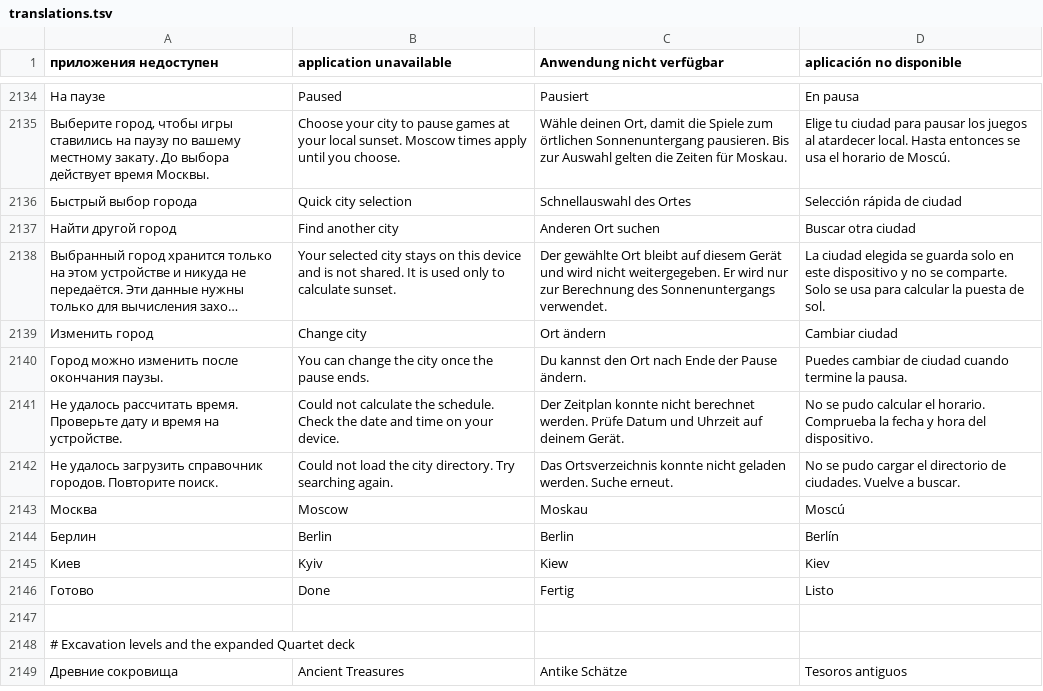
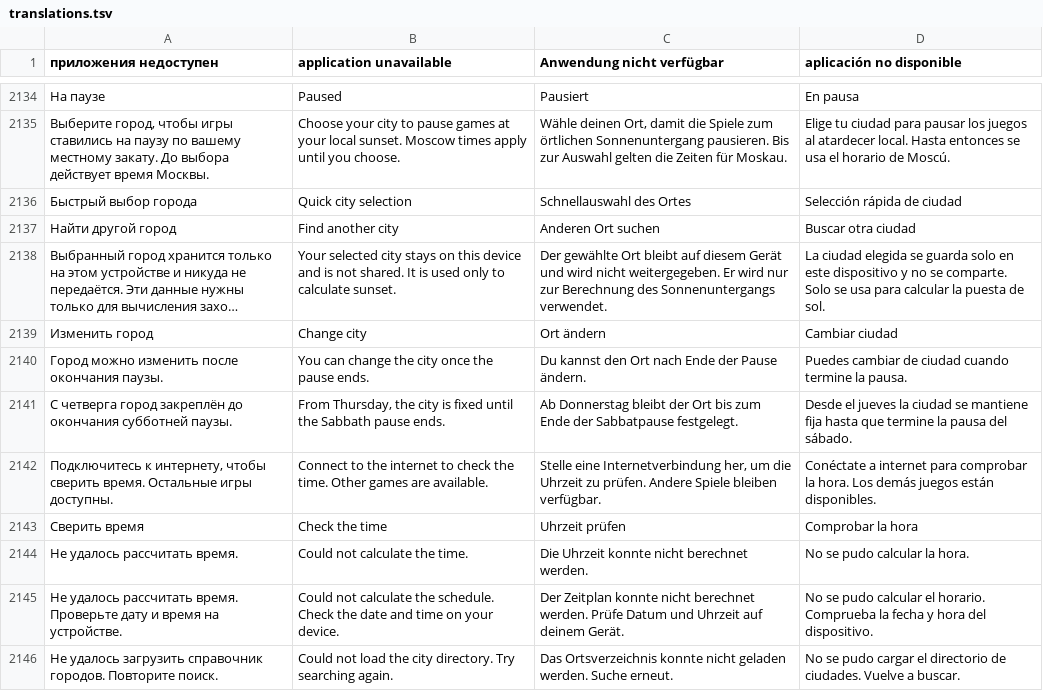
Before and after one commit to viDaLost/alias-spy-games, a TSV file: scripts/i18n/translations.tsv, drawn as a sheet; only a part is shown, gaps mark what is left out; the shorter side is filled out with more unchanged rows; long unchanged cells end in ….

Commit message:
Use verified time and freeze Sabbath city changes from Thursday

```diff
--- a/scripts/i18n/translations.tsv
+++ b/scripts/i18n/translations.tsv
@@ -2140,2 +2140,6 @@
 Город можно изменить после окончания паузы.	You can change the city once the pause ends.	Du kannst den Ort nach Ende der Pause ändern.	Puedes cambiar de ciudad cuando termine la pausa.
+С четверга город закреплён до окончания субботней паузы.	From Thursday, the city is fixed until the Sabbath pause ends.	Ab Donnerstag bleibt der Ort bis zum Ende der Sabbatpause festgelegt.	Desde el jueves la ciudad se mantiene fija hasta que termine la pausa del sábado.
+Подключитесь к интернету, чтобы сверить время. Остальные игры доступны.	Connect to the internet to check the time. Other games are available.	Stelle eine Internetverbindung her, um die Uhrzeit zu prüfen. Andere Spiele bleiben verfügbar.	Conéctate a internet para comprobar la hora. Los demás juegos están disponibles.
+Сверить время	Check the time	Uhrzeit prüfen	Comprobar la hora
+Не удалось рассчитать время.	Could not calculate the time.	Die Uhrzeit konnte nicht berechnet werden.	No se pudo calcular la hora.
 Не удалось рассчитать время. Проверьте дату и время на устройстве.	Could not calculate the schedule. Check the date and time on your device.	Der Zeitplan konnte nicht berechnet werden. Prüfe Datum und Uhrzeit auf deinem Gerät.	No se pudo calcular el horario. Comprueba la fecha y hora del dispositivo.
```
Also changed, not shown: 31 other files.
